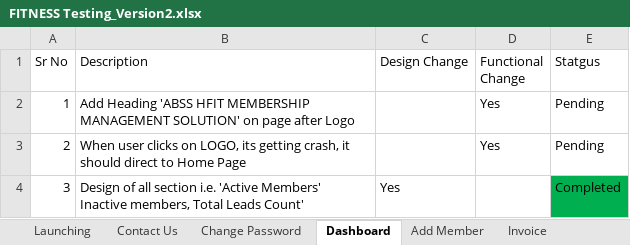
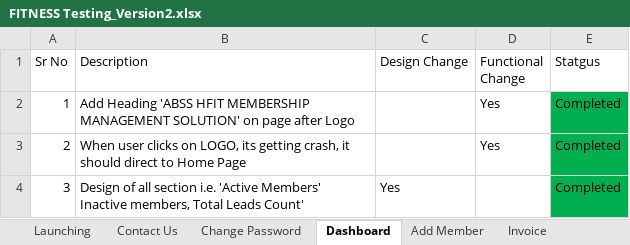
Before and after one commit to githublog24/Excel_changes, an Excel workbook: FITNESS Testing_Version2.xlsx, sheet Dashboard, drawn as a sheet; values as stored, in another font and other column widths than the file's, no borders; the diff names each change by its address in the sheet, - before the commit and + after, or states it on an @@ line.

```diff
--- a/FITNESS Testing_Version2.xlsx (sheet Dashboard)
+++ b/FITNESS Testing_Version2.xlsx (sheet Dashboard)
-E2:E3 (Statgus): Pending
+E2:E3 (Statgus): Completed
-E2:E3 fill: none
+E2:E3 fill: #00B050
```
Also changed, not shown: sheet Contact Us, sheet Launching, sheet Add Member, sheet Change Password, sheet Weekly Checkup.
